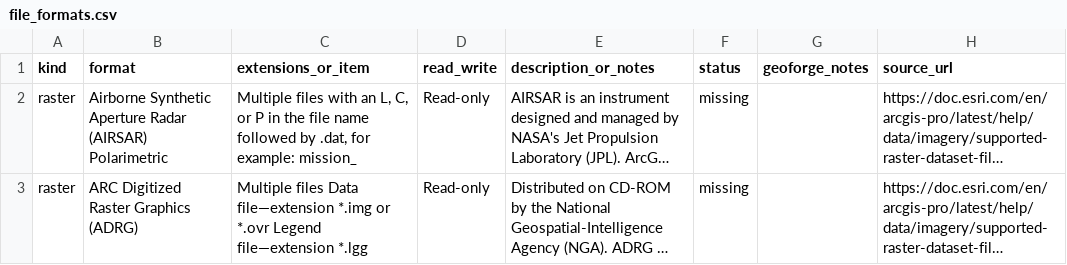
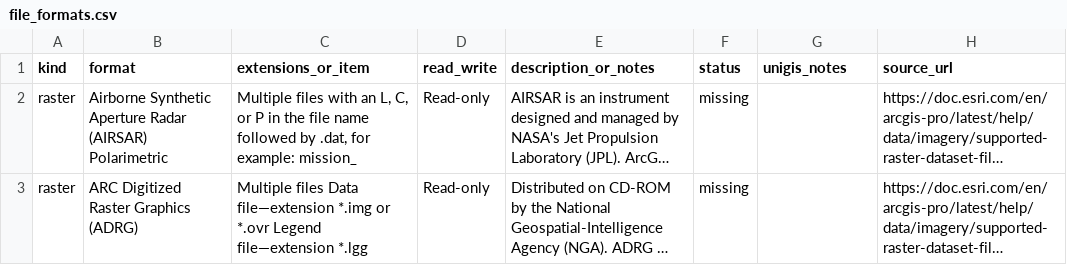
Before and after one commit to JanSolo99/geoforge, a CSV file: docs/arcgis-inventory/file_formats.csv, drawn as a sheet; only a part is shown; long unchanged cells end in …; the diff names each change by its address in the sheet, - before the commit and + after, or states it on an @@ line.

```diff
--- a/docs/arcgis-inventory/file_formats.csv
+++ b/docs/arcgis-inventory/file_formats.csv
-G1: geoforge_notes
+G1: unigis_notes
```
Also changed, not shown: app/crates/ui-egui/src/i18n/ko.tsv, docs/arcgis-inventory/raster_functions.csv, 48 other files.
